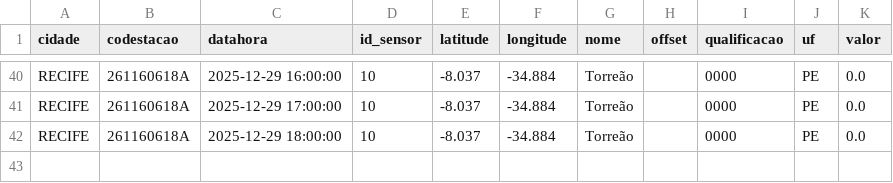
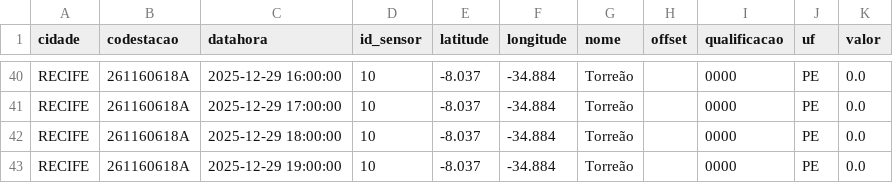
Before and after one commit to RafaellaB/Diagramas-de-risco-din-mico_01, a CSV file: chuva_recife_2025-12-29.csv, drawn as a sheet; only a part is shown, gaps mark what is left out.

```diff
--- a/chuva_recife_2025-12-29.csv
+++ b/chuva_recife_2025-12-29.csv
@@ -42 +42,2 @@ RECIFE,261160618A,2025-12-29 17:00:00,10,-8.037,-34.884,Torreão,,0000,PE,0.0
 RECIFE,261160618A,2025-12-29 18:00:00,10,-8.037,-34.884,Torreão,,0000,PE,0.0
+RECIFE,261160618A,2025-12-29 19:00:00,10,-8.037,-34.884,Torreão,,0000,PE,0.0
```
